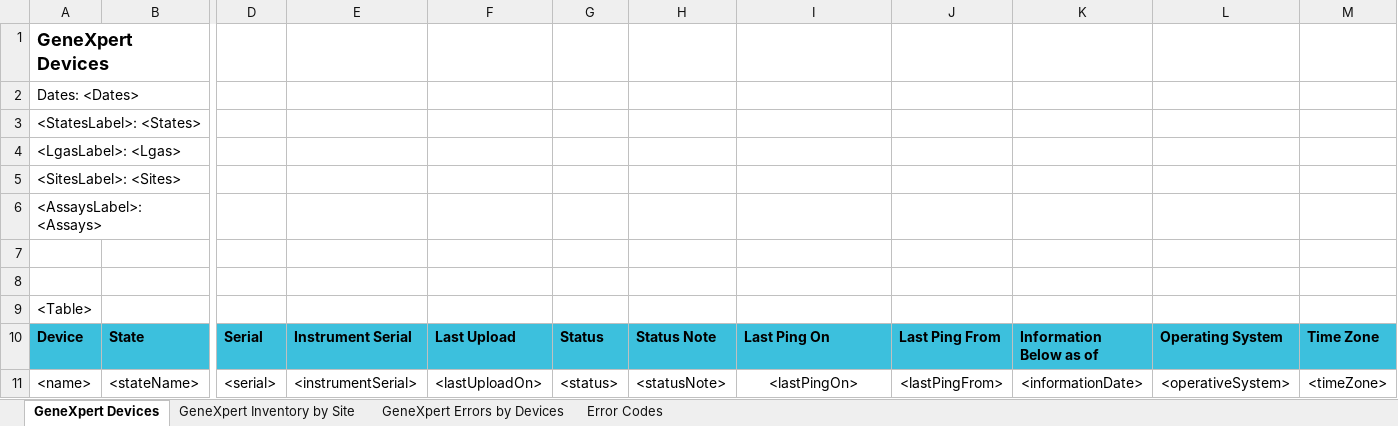
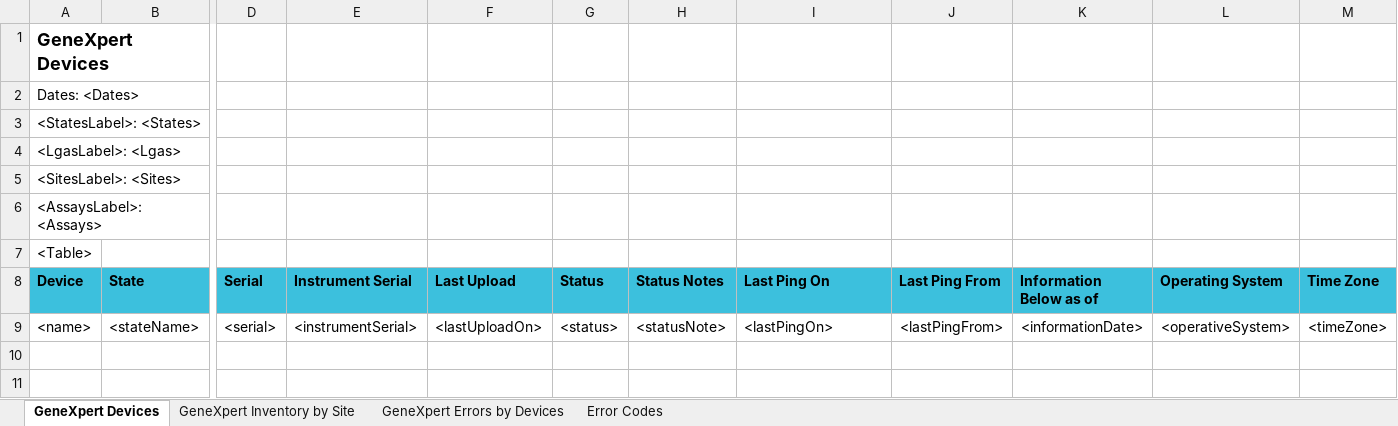
Before and after one commit to RahatSaqib/aspect, an Excel workbook: api/templates/devices_and_sites_overview/en.xlsx, sheet GeneXpert Devices, drawn as a sheet; only a part is shown, gaps mark what is left out; values as stored, in another font and other column widths than the file's, no borders; removed rows and columns are numbered as before the commit, all else as after; rows hold the shown columns only; the diff names each change by its address in the sheet, - before the commit and + after, or states it on an @@ line.

```diff
--- a/api/templates/devices_and_sites_overview/en.xlsx (sheet GeneXpert Devices)
+++ b/api/templates/devices_and_sites_overview/en.xlsx (sheet GeneXpert Devices)
-row 7: (empty)
-row 8: (empty)
-H8: Status Note
+H8: Status Notes
-I9 alignment: center
+I9 alignment: left
```
Also changed, not shown: api/templates/devices_and_sites_overview/uk.xlsx.
